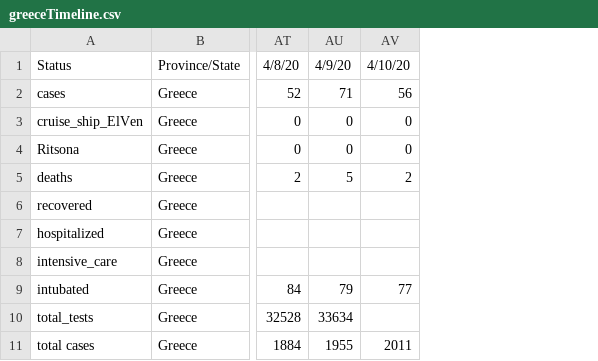
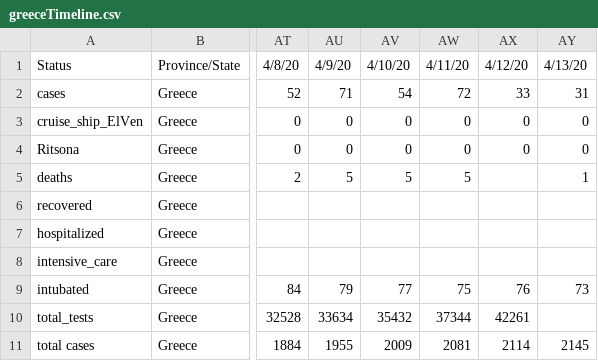
Before and after one commit to Covid-19-Response-Greece/covid19-data-greece, a CSV file: data/greece/iMEdD-Lab/greeceTimeline.csv, drawn as a sheet; only a part is shown, gaps mark what is left out; the diff names each change by its address in the sheet, - before the commit and + after, or states it on an @@ line.

```diff
--- a/data/greece/iMEdD-Lab/greeceTimeline.csv
+++ b/data/greece/iMEdD-Lab/greeceTimeline.csv
+column AW, rows 1-11: 4/11/20 | 72 | 0 | 0 | 5 |  |  |  | 75 | 37344 | 2081
+column AX, rows 1-11: 4/12/20 | 33 | 0 | 0 |  |  |  |  | 76 | 42261 | 2114
+column AY, rows 1-11: 4/13/20 | 31 | 0 | 0 | 1 |  |  |  | 73 |  | 2145
-AV2: 56
+AV2: 54
-AV5: 2
+AV5: 5
-AV10: (empty)
+AV10: 35432
-AV11: 2011
+AV11: 2009
```
Also changed, not shown: data/all_countries/JohnsHopkinsCSSE/time_series_covid19_deaths_global.csv, data/all_countries/JohnsHopkinsCSSE/time_series_covid19_recovered_global.csv, 7 other files.
